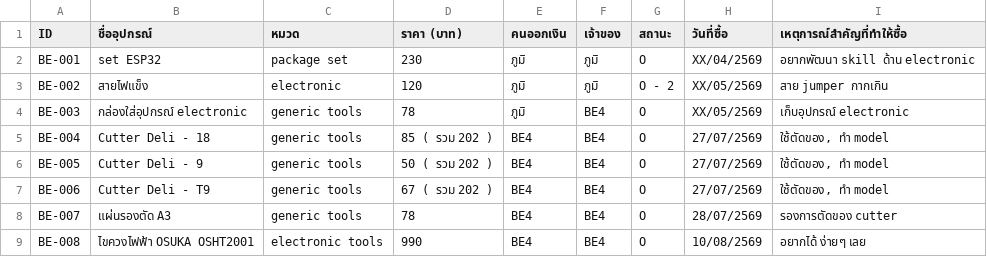
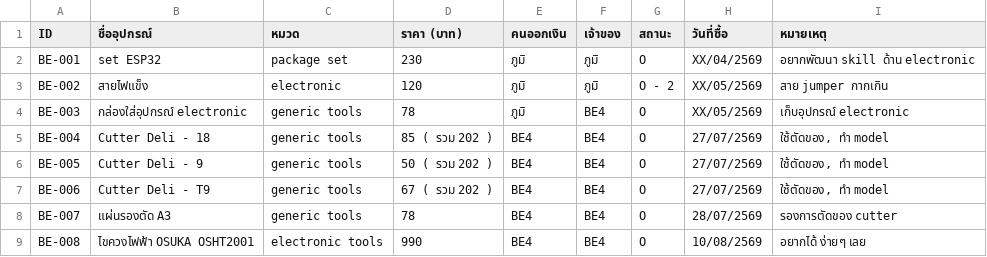
Before and after one commit to CrossDHT/BE4, a CSV file: data.csv, drawn as a sheet.

```diff
--- a/data.csv
+++ b/data.csv
@@ -1,2 +1,2 @@
-ID,ชื่ออุปกรณ์,หมวด,ราคา (บาท),คนออกเงิน,เจ้าของ,สถานะ,วันที่ซื้อ,เหตุการณ์สำคัญที่ทำให้ซื้อ
+ID,ชื่ออุปกรณ์,หมวด,ราคา (บาท),คนออกเงิน,เจ้าของ,สถานะ,วันที่ซื้อ,หมายเหตุ
 BE-001,set ESP32,package set,230,ภูมิ,ภูมิ,O,XX/04/2569,อยากพัฒนา skill ด้าน electronic
```
Also changed, not shown: 2 other files.
